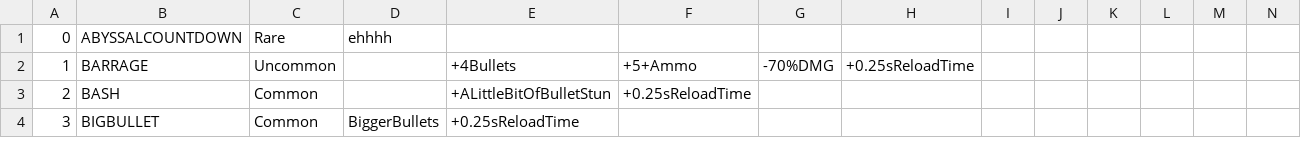
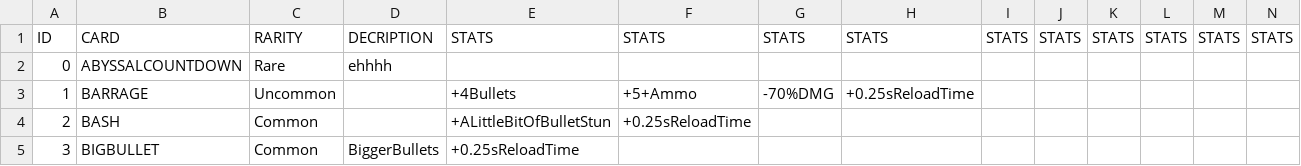
Before and after one commit to kanjijonathan/round, a CSV file: stat.csv, drawn as a sheet; only a part is shown; the diff names each change by its address in the sheet, - before the commit and + after, or states it on an @@ line.

Commit message:
update

```diff
--- a/stat.csv
+++ b/stat.csv
+row 1: ID | CARD | RARITY | DECRIPTION | STATS | STATS | STATS | STATS | STATS | STATS | STATS | STATS | STATS | STATS
```
